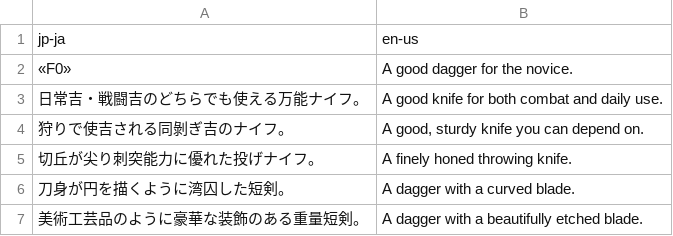
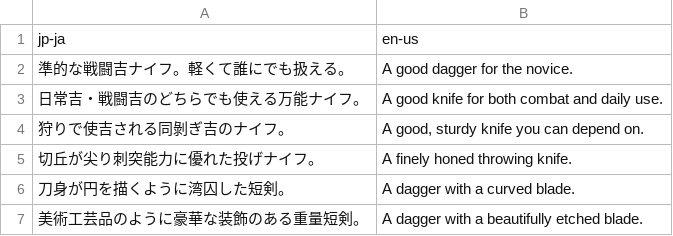
Before and after one commit to wooddoll/vagrant_story_korean, a CSV file: work/strings/MENU_ITEMHELP_BIN.csv, drawn as a sheet; only a part is shown.

Commit message:
Update MENU_ITEMHELP_BIN.csv

```diff
--- a/work/strings/MENU_ITEMHELP_BIN.csv
+++ b/work/strings/MENU_ITEMHELP_BIN.csv
@@ -1,3 +1,3 @@
 jp-ja,en-us
-«F0»,A good dagger for the novice.
+準的な戦闘吉ナイフ。軽くて誰にでも扱える。,A good dagger for the novice.
 日常吉・戦闘吉のどちらでも使える万能ナイフ。,A good knife for both combat and daily use.
```
